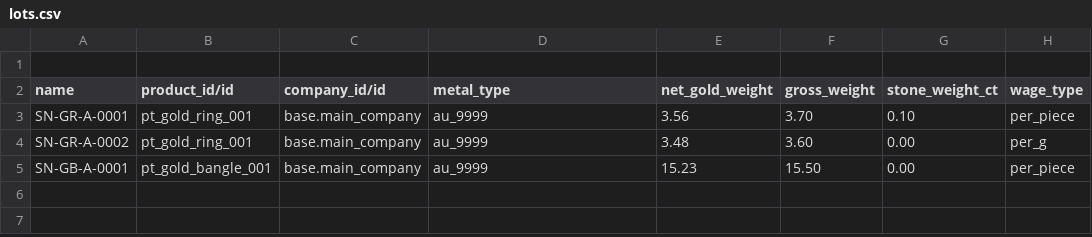
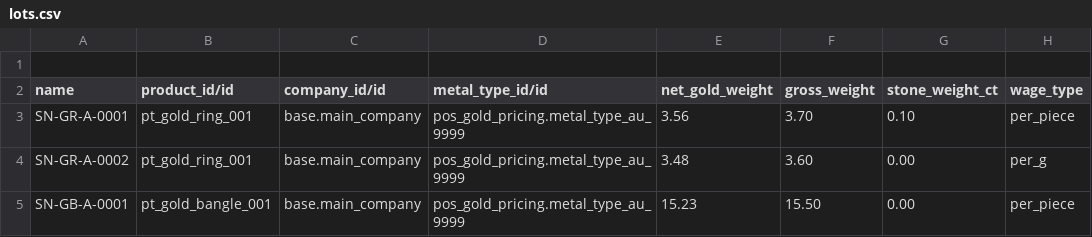
Before and after one commit to rainth888/odoo, a CSV file: addons_custom/pos_gold_pricing/samples/lots.csv, drawn as a sheet; only a part is shown; the diff names each change by its address in the sheet, - before the commit and + after, or states it on an @@ line.

Commit message:
add the Metal Type under the menu of Metal Pricing

```diff
--- a/addons_custom/pos_gold_pricing/samples/lots.csv
+++ b/addons_custom/pos_gold_pricing/samples/lots.csv
-D2: metal_type
+D2: metal_type_id/id
-D3:D5 (metal_type_id/id): au_9999
+D3:D5 (metal_type_id/id): pos_gold_pricing.metal_type_au_9999
```
Also changed, not shown: 46 other files.
